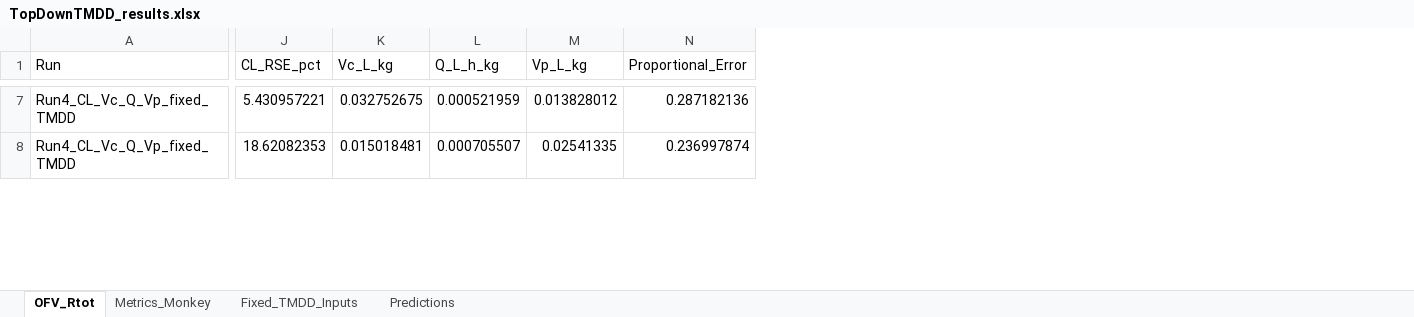
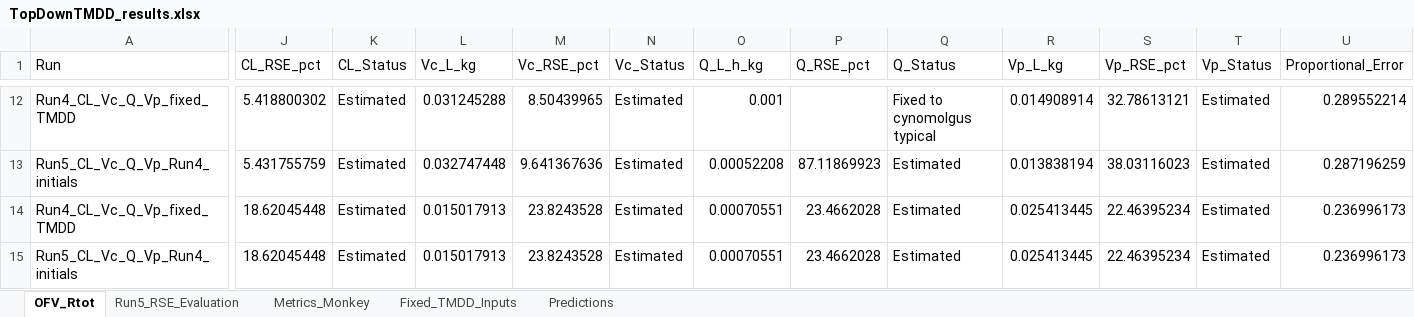
Before and after one commit to namlink-org/APriori_PBPK_mAb, an Excel workbook: 04_TopDown/SimsOutputs/TopDownTMDD_results.xlsx, sheet OFV_Rtot, drawn as a sheet; only a part is shown, gaps mark what is left out; values as stored, in another font and other column widths than the file's, no borders; addresses are those after the commit; rows hold the shown columns only; the diff covers the shown part only; the diff names each change by its address in the sheet, - before the commit and + after, or states it on an @@ line.

```diff
--- a/04_TopDown/SimsOutputs/TopDownTMDD_results.xlsx (sheet OFV_Rtot)
+++ b/04_TopDown/SimsOutputs/TopDownTMDD_results.xlsx (sheet OFV_Rtot)
+sheet tab: Run5_RSE_Evaluation
+column K (CL_Status), row 12: Estimated; row 14: Estimated
+column M (Vc_RSE_pct), row 12: 8.50439965; row 14: 23.8243528
+column N (Vc_Status), row 12: Estimated; row 14: Estimated
+column P (Q_RSE_pct), row 14: 23.4662028
+column Q (Q_Status), row 12: Fixed to cynomolgus typical; row 14: Estimated
+column S (Vp_RSE_pct), row 12: 32.78613121; row 14: 22.46395234
+column T (Vp_Status), row 12: Estimated; row 14: Estimated
-J12 (CL_RSE_pct): 5.430957221
+J12 (CL_RSE_pct): 5.418800302
-L12 (Vc_L_kg): 0.032752675
+L12 (Vc_L_kg): 0.031245288
-O12 (Q_L_h_kg): 0.000521959
+O12 (Q_L_h_kg): 0.001
-R12 (Vp_L_kg): 0.013828012
+R12 (Vp_L_kg): 0.014908914
-U12 (Proportional_Error): 0.287182136
+U12 (Proportional_Error): 0.289552214
+row 13: Run5_CL_Vc_Q_Vp_Run4_initials | 5.431755759 | Estimated | 0.032747448 | 9.641367636 | Estimated | 0.00052208 | 87.11869923 | Estimated | 0.013838194 | 38.03116023 | Estimated | 0.287196259
-J14 (CL_RSE_pct): 18.62082353
+J14 (CL_RSE_pct): 18.62045448
-L14 (Vc_L_kg): 0.015018481
+L14 (Vc_L_kg): 0.015017913
-O14 (Q_L_h_kg): 0.000705507
+O14 (Q_L_h_kg): 0.00070551
-R14 (Vp_L_kg): 0.02541335
+R14 (Vp_L_kg): 0.025413445
-U14 (Proportional_Error): 0.236997874
+U14 (Proportional_Error): 0.236996173
+row 15: Run5_CL_Vc_Q_Vp_Run4_initials | 18.62045448 | Estimated | 0.015017913 | 23.8243528 | Estimated | 0.00070551 | 23.4662028 | Estimated | 0.025413445 | 22.46395234 | Estimated | 0.236996173
```
Also changed, not shown: 6 added rows and 72 edited cells elsewhere in this sheet, sheet Predictions, sheet Metrics_Monkey, 19 other files.
